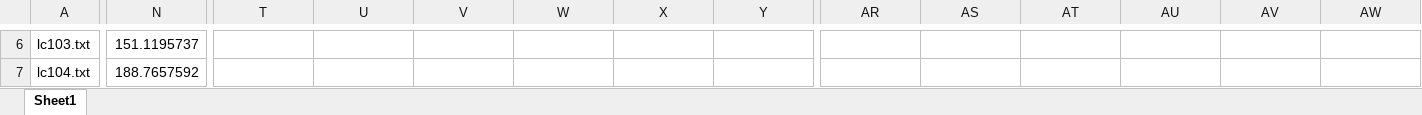
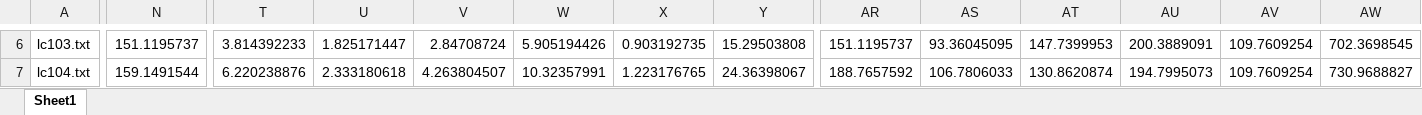
Before and after one commit to Worse2Worst/Senior-Project, an Excel workbook: Results-100Nodes.xlsx, sheet Sheet1, drawn as a sheet; only a part is shown, gaps mark what is left out; values as stored, in another font and other column widths than the file's, no borders; the diff covers the shown part only; the diff names each change by its address in the sheet, - before the commit and + after, or states it on an @@ line.

```diff
--- a/Results-100Nodes.xlsx (sheet Sheet1)
+++ b/Results-100Nodes.xlsx (sheet Sheet1)
-T6: (empty)
+T6: 3.814392233
-U6: (empty)
+U6: 1.825171447
-V6: (empty)
+V6: 2.84708724
-W6: (empty)
+W6: 5.905194426
-X6: (empty)
+X6: 0.903192735
-Y6: (empty)
+Y6: 15.29503808
-AR6: (empty)
+AR6: 151.1195737
-AS6: (empty)
+AS6: 93.36045095
-AT6: (empty)
+AT6: 147.7399953
-AU6: (empty)
+AU6: 200.3889091
-AV6:AV7: (empty)
+AV6:AV7: 109.7609254
-AW6: (empty)
+AW6: 702.3698545
-N7: 188.7657592
+N7: 159.1491544
-T7: (empty)
+T7: 6.220238876
-U7: (empty)
+U7: 2.333180618
-V7: (empty)
+V7: 4.263804507
-W7: (empty)
+W7: 10.32357991
-X7: (empty)
+X7: 1.223176765
-Y7: (empty)
+Y7: 24.36398067
-AR7: (empty)
+AR7: 188.7657592
-AS7: (empty)
+AS7: 106.7806033
-AT7: (empty)
+AT7: 130.8620874
-AU7: (empty)
+AU7: 194.7995073
-AW7: (empty)
+AW7: 730.9688827
```
Also changed, not shown: 1 added row, 1 removed row, 355 edited cells and cell formats elsewhere in this sheet, 42 other files.
